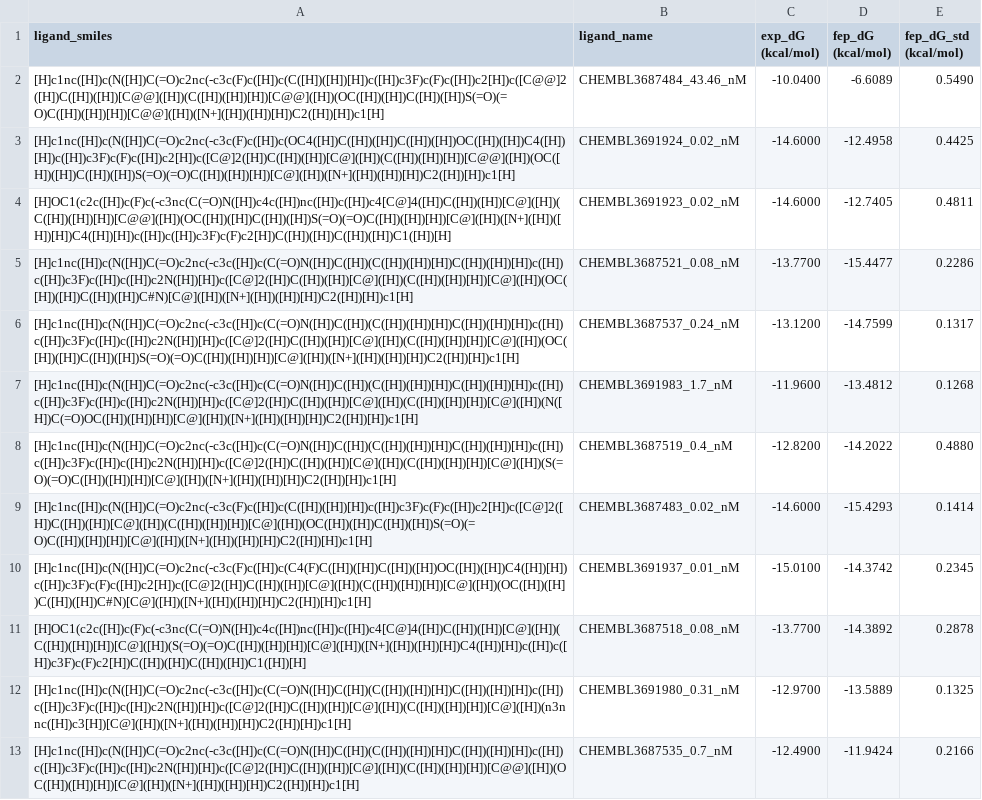
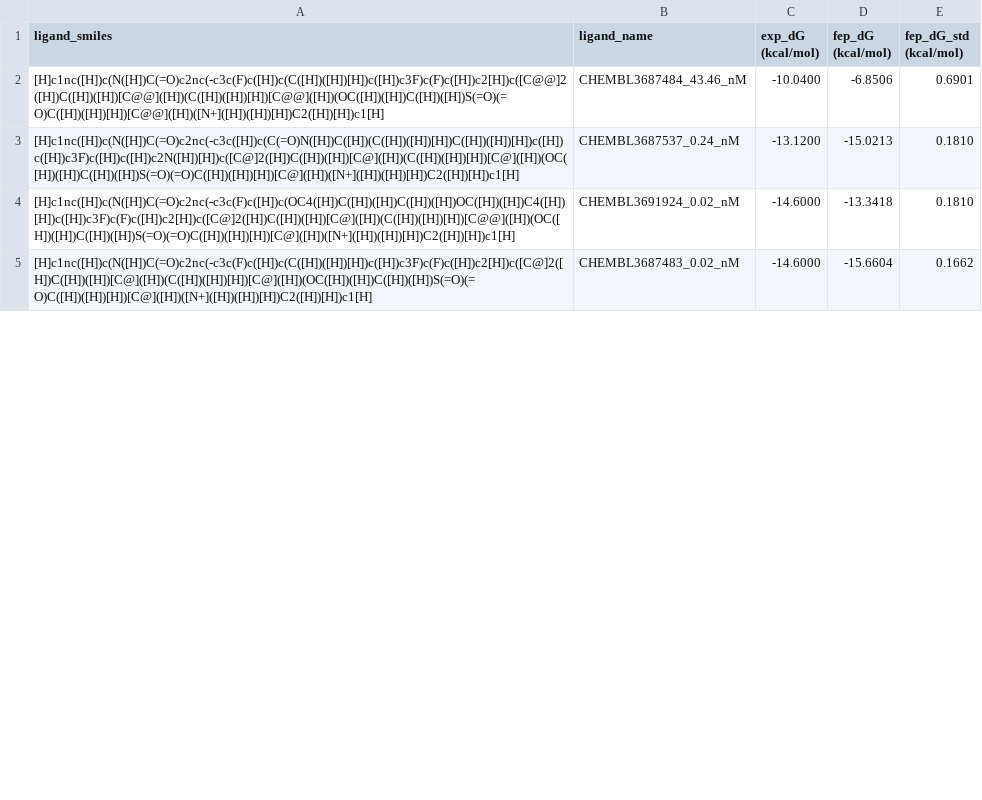
Before and after one commit to dptech-corp/Uni-FEP-Benchmarks, a CSV file: uni_fep_benchmarks/ChEMBL|PIM1|CHEMBL3705754|g9/result_dG.csv, drawn as a sheet; only a part is shown; the diff covers the shown part only.

```diff
--- a/uni_fep_benchmarks/ChEMBL|PIM1|CHEMBL3705754|g9/result_dG.csv
+++ b/uni_fep_benchmarks/ChEMBL|PIM1|CHEMBL3705754|g9/result_dG.csv
@@ -1,13 +1,5 @@
 ligand_smiles,ligand_name,exp_dG (kcal/mol),fep_dG (kcal/mol),fep_dG_std (kcal/mol)
-[H]c1nc([H])c(N([H])C(=O)c2nc(-c3c(F)c([H])c(C([H])([H])[H])c([H])c3F)c(F)c([H])c2[H])c([C@@]2([H])C([H])([H])[C@@]([H])(C([H])([H])[H])[C@@]([H])(OC([H])([H])C([H])([H])S(=O)(=O)C([H])([H])[H])[C@@]([H])([N+]([H])([H])[H])C2([H])[H])c1[H],CHEMBL3687484_43.46_nM,-10.0400,-6.6089,0.5490
-[H]c1nc([H])c(N([H])C(=O)c2nc(-c3c(F)c([H])c(OC4([H])C([H])([H])C([H])([H])OC([H])([H])C4([H])[H])c([H])c3F)c(F)c([H])c2[H])c([C@]2([H])C([H])([H])[C@]([H])(C([H])([H])[H])[C@@]([H])(OC([H])([H])C([H])([H])S(=O)(=O)C([H])([H])[H])[C@]([H])([N+]([H])([H])[H])C2([H])[H])c1[H],CHEMBL3691924_0.02_nM,-14.6000,-12.4958,0.4425
-[H]OC1(c2c([H])c(F)c(-c3nc(C(=O)N([H])c4c([H])nc([H])c([H])c4[C@]4([H])C([H])([H])[C@]([H])(C([H])([H])[H])[C@@]([H])(OC([H])([H])C([H])([H])S(=O)(=O)C([H])([H])[H])[C@]([H])([N+]([H])([H])[H])C4([H])[H])c([H])c([H])c3F)c(F)c2[H])C([H])([H])C([H])([H])C1([H])[H],CHEMBL3691923_0.02_nM,-14.6000,-12.7405,0.4811
-[H]c1nc([H])c(N([H])C(=O)c2nc(-c3c([H])c(C(=O)N([H])C([H])(C([H])([H])[H])C([H])([H])[H])c([H])c([H])c3F)c([H])c([H])c2N([H])[H])c([C@]2([H])C([H])([H])[C@]([H])(C([H])([H])[H])[C@]([H])(OC([H])([H])C([H])([H])C#N)[C@]([H])([N+]([H])([H])[H])C2([H])[H])c1[H],CHEMBL3687521_0.08_nM,-13.7700,-15.4477,0.2286
-[H]c1nc([H])c(N([H])C(=O)c2nc(-c3c([H])c(C(=O)N([H])C([H])(C([H])([H])[H])C([H])([H])[H])c([H])c([H])c3F)c([H])c([H])c2N([H])[H])c([C@]2([H])C([H])([H])[C@]([H])(C([H])([H])[H])[C@]([H])(OC([H])([H])C([H])([H])S(=O)(=O)C([H])([H])[H])[C@]([H])([N+]([H])([H])[H])C2([H])[H])c1[H],CHEMBL3687537_0.24_nM,-13.1200,-14.7599,0.1317
-[H]c1nc([H])c(N([H])C(=O)c2nc(-c3c([H])c(C(=O)N([H])C([H])(C([H])([H])[H])C([H])([H])[H])c([H])c([H])c3F)c([H])c([H])c2N([H])[H])c([C@]2([H])C([H])([H])[C@]([H])(C([H])([H])[H])[C@]([H])(N([H])C(=O)OC([H])([H])[H])[C@]([H])([N+]([H])([H])[H])C2([H])[H])c1[H],CHEMBL3691983_1.7_nM,-11.9600,-13.4812,0.1268
-[H]c1nc([H])c(N([H])C(=O)c2nc(-c3c([H])c(C(=O)N([H])C([H])(C([H])([H])[H])C([H])([H])[H])c([H])c([H])c3F)c([H])c([H])c2N([H])[H])c([C@]2([H])C([H])([H])[C@]([H])(C([H])([H])[H])[C@]([H])(S(=O)(=O)C([H])([H])[H])[C@]([H])([N+]([H])([H])[H])C2([H])[H])c1[H],CHEMBL3687519_0.4_nM,-12.8200,-14.2022,0.4880
-[H]c1nc([H])c(N([H])C(=O)c2nc(-c3c(F)c([H])c(C([H])([H])[H])c([H])c3F)c(F)c([H])c2[H])c([C@]2([H])C([H])([H])[C@]([H])(C([H])([H])[H])[C@]([H])(OC([H])([H])C([H])([H])S(=O)(=O)C([H])([H])[H])[C@]([H])([N+]([H])([H])[H])C2([H])[H])c1[H],CHEMBL3687483_0.02_nM,-14.6000,-15.4293,0.1414
-[H]c1nc([H])c(N([H])C(=O)c2nc(-c3c(F)c([H])c(C4(F)C([H])([H])C([H])([H])OC([H])([H])C4([H])[H])c([H])c3F)c(F)c([H])c2[H])c([C@]2([H])C([H])([H])[C@]([H])(C([H])([H])[H])[C@]([H])(OC([H])([H])C([H])([H])C#N)[C@]([H])([N+]([H])([H])[H])C2([H])[H])c1[H],CHEMBL3691937_0.01_nM,-15.0100,-14.3742,0.2345
-[H]OC1(c2c([H])c(F)c(-c3nc(C(=O)N([H])c4c([H])nc([H])c([H])c4[C@]4([H])C([H])([H])[C@]([H])(C([H])([H])[H])[C@]([H])(S(=O)(=O)C([H])([H])[H])[C@]([H])([N+]([H])([H])[H])C4([H])[H])c([H])c([H])c3F)c(F)c2[H])C([H])([H])C([H])([H])C1([H])[H],CHEMBL3687518_0.08_nM,-13.7700,-14.3892,0.2878
-[H]c1nc([H])c(N([H])C(=O)c2nc(-c3c([H])c(C(=O)N([H])C([H])(C([H])([H])[H])C([H])([H])[H])c([H])c([H])c3F)c([H])c([H])c2N([H])[H])c([C@]2([H])C([H])([H])[C@]([H])(C([H])([H])[H])[C@]([H])(n3nnc([H])c3[H])[C@]([H])([N+]([H])([H])[H])C2([H])[H])c1[H],CHEMBL3691980_0.31_nM,-12.9700,-13.5889,0.1325
-[H]c1nc([H])c(N([H])C(=O)c2nc(-c3c([H])c(C(=O)N([H])C([H])(C([H])([H])[H])C([H])([H])[H])c([H])c([H])c3F)c([H])c([H])c2N([H])[H])c([C@]2([H])C([H])([H])[C@]([H])(C([H])([H])[H])[C@@]([H])(OC([H])([H])[H])[C@]([H])([N+]([H])([H])[H])C2([H])[H])c1[H],CHEMBL3687535_0.7_nM,-12.4900,-11.9424,0.2166
+[H]c1nc([H])c(N([H])C(=O)c2nc(-c3c(F)c([H])c(C([H])([H])[H])c([H])c3F)c(F)c([H])c2[H])c([C@@]2([H])C([H])([H])[C@@]([H])(C([H])([H])[H])[C@@]([H])(OC([H])([H])C([H])([H])S(=O)(=O)C([H])([H])[H])[C@@]([H])([N+]([H])([H])[H])C2([H])[H])c1[H],CHEMBL3687484_43.46_nM,-10.0400,-6.8506,0.6901
+[H]c1nc([H])c(N([H])C(=O)c2nc(-c3c([H])c(C(=O)N([H])C([H])(C([H])([H])[H])C([H])([H])[H])c([H])c([H])c3F)c([H])c([H])c2N([H])[H])c([C@]2([H])C([H])([H])[C@]([H])(C([H])([H])[H])[C@]([H])(OC([H])([H])C([H])([H])S(=O)(=O)C([H])([H])[H])[C@]([H])([N+]([H])([H])[H])C2([H])[H])c1[H],CHEMBL3687537_0.24_nM,-13.1200,-15.0213,0.1810
+[H]c1nc([H])c(N([H])C(=O)c2nc(-c3c(F)c([H])c(OC4([H])C([H])([H])C([H])([H])OC([H])([H])C4([H])[H])c([H])c3F)c(F)c([H])c2[H])c([C@]2([H])C([H])([H])[C@]([H])(C([H])([H])[H])[C@@]([H])(OC([H])([H])C([H])([H])S(=O)(=O)C([H])([H])[H])[C@]([H])([N+]([H])([H])[H])C2([H])[H])c1[H],CHEMBL3691924_0.02_nM,-14.6000,-13.3418,0.1810
+[H]c1nc([H])c(N([H])C(=O)c2nc(-c3c(F)c([H])c(C([H])([H])[H])c([H])c3F)c(F)c([H])c2[H])c([C@]2([H])C([H])([H])[C@]([H])(C([H])([H])[H])[C@]([H])(OC([H])([H])C([H])([H])S(=O)(=O)C([H])([H])[H])[C@]([H])([N+]([H])([H])[H])C2([H])[H])c1[H],CHEMBL3687483_0.02_nM,-14.6000,-15.6604,0.1662
```
Also changed, not shown: 6 added rows, 5 removed rows and 6 edited cells elsewhere in this file, 1 other file.
